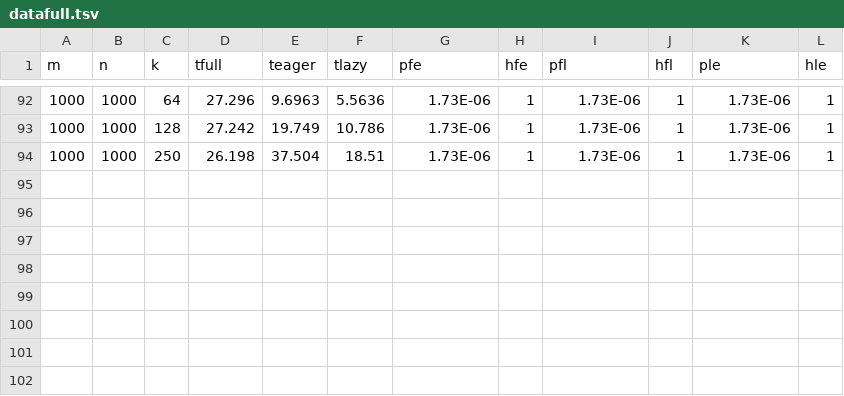
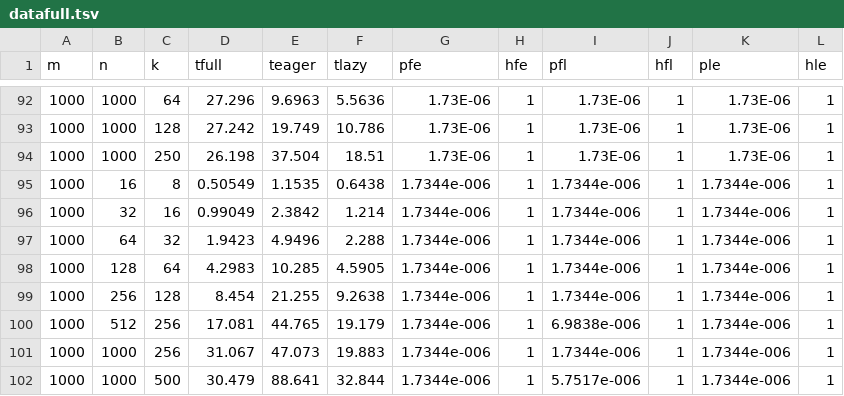
Before and after one commit to jpfairbanks/linaQRproject, a TSV file: Analysis/data/datafull.tsv, drawn as a sheet; only a part is shown, gaps mark what is left out.

Commit message:
Update data and document, label arc plots

```diff
--- a/Analysis/data/datafull.tsv
+++ b/Analysis/data/datafull.tsv
@@ -94 +94,9 @@ m	n	k	tfull	teager	tlazy	pfe	hfe	pfl	hfl	ple	hle
 1000	1000	250	26.198	37.504	18.51	1.73E-06	1	1.73E-06	1	1.73E-06	1
+1000	16	8	0.50549	1.1535	0.6438	1.7344e-006	1	1.7344e-006	1	1.7344e-006	1
+1000	32	16	0.99049	2.3842	1.214	1.7344e-006	1	1.7344e-006	1	1.7344e-006	1
+1000	64	32	1.9423	4.9496	2.288	1.7344e-006	1	1.7344e-006	1	1.7344e-006	1
+1000	128	64	4.2983	10.285	4.5905	1.7344e-006	1	1.7344e-006	1	1.7344e-006	1
+1000	256	128	8.454	21.255	9.2638	1.7344e-006	1	1.7344e-006	1	1.7344e-006	1
+1000	512	256	17.081	44.765	19.179	1.7344e-006	1	6.9838e-006	1	1.7344e-006	1
+1000	1000	256	31.067	47.073	19.883	1.7344e-006	1	1.7344e-006	1	1.7344e-006	1
+1000	1000	500	30.479	88.641	32.844	1.7344e-006	1	5.7517e-006	1	1.7344e-006	1
```
Also changed, not shown: 2 other files.
